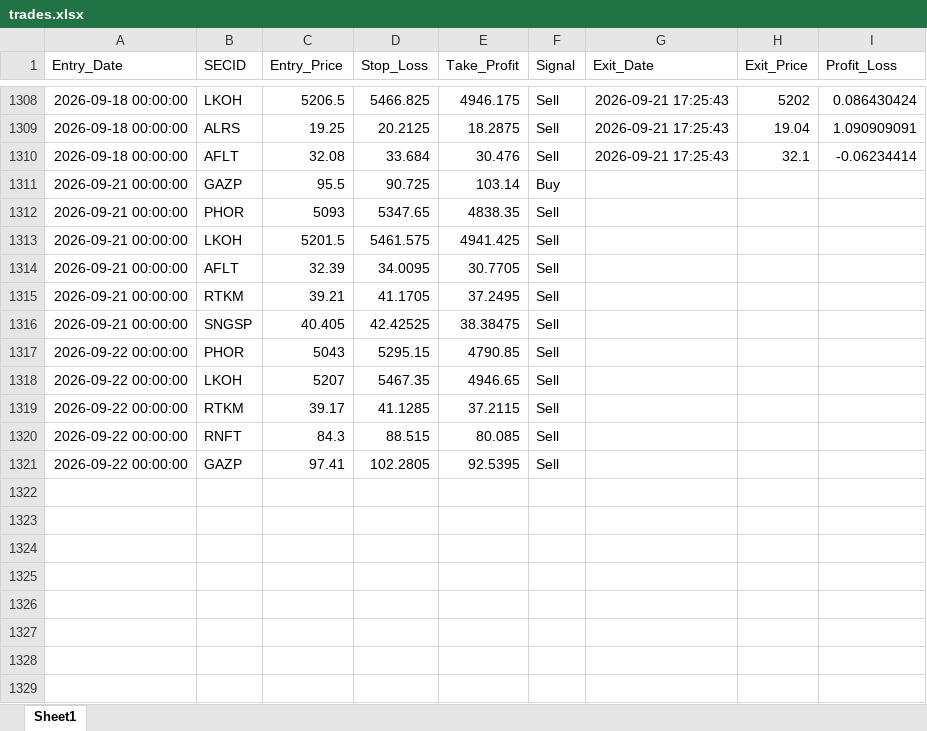
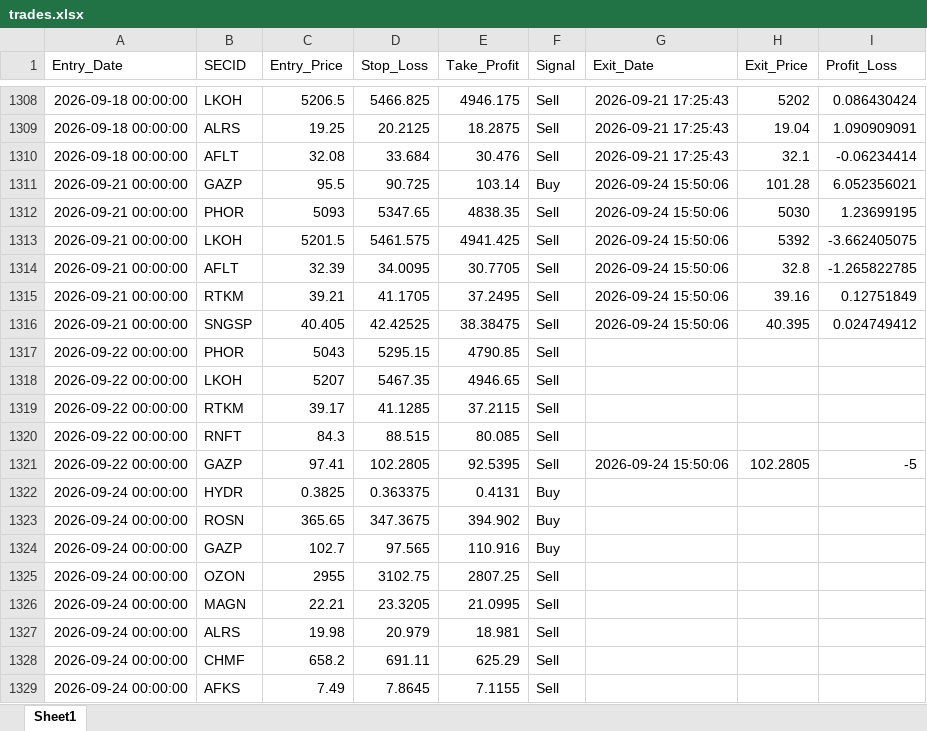
Before and after one commit to Leo1255serg/moex-signals-rf, an Excel workbook: data/trades.xlsx, sheet Sheet1, drawn as a sheet; only a part is shown, gaps mark what is left out; values as stored, in another font and other column widths than the file's, no borders; the diff names each change by its address in the sheet, - before the commit and + after, or states it on an @@ line.

```diff
--- a/data/trades.xlsx (sheet Sheet1)
+++ b/data/trades.xlsx (sheet Sheet1)
-G1311:G1316 (Exit_Date): (empty)
+G1311:G1316 (Exit_Date): 2026-09-24 15:50:06
-H1311 (Exit_Price): (empty)
+H1311 (Exit_Price): 101.28
-I1311 (Profit_Loss): (empty)
+I1311 (Profit_Loss): 6.052356021
-H1312 (Exit_Price): (empty)
+H1312 (Exit_Price): 5030
-I1312 (Profit_Loss): (empty)
+I1312 (Profit_Loss): 1.23699195
-H1313 (Exit_Price): (empty)
+H1313 (Exit_Price): 5392
-I1313 (Profit_Loss): (empty)
+I1313 (Profit_Loss): -3.662405075
-H1314 (Exit_Price): (empty)
+H1314 (Exit_Price): 32.8
-I1314 (Profit_Loss): (empty)
+I1314 (Profit_Loss): -1.265822785
-H1315 (Exit_Price): (empty)
+H1315 (Exit_Price): 39.16
-I1315 (Profit_Loss): (empty)
+I1315 (Profit_Loss): 0.12751849
-H1316 (Exit_Price): (empty)
+H1316 (Exit_Price): 40.395
-I1316 (Profit_Loss): (empty)
+I1316 (Profit_Loss): 0.024749412
-G1321 (Exit_Date): (empty)
+G1321 (Exit_Date): 2026-09-24 15:50:06
-H1321 (Exit_Price): (empty)
+H1321 (Exit_Price): 102.2805
-I1321 (Profit_Loss): (empty)
+I1321 (Profit_Loss): -5
+row 1322: 2026-09-24 00:00:00 | HYDR | 0.3825 | 0.363375 | 0.4131 | Buy
+row 1323: 2026-09-24 00:00:00 | ROSN | 365.65 | 347.3675 | 394.902 | Buy
+row 1324: 2026-09-24 00:00:00 | GAZP | 102.7 | 97.565 | 110.916 | Buy
+row 1325: 2026-09-24 00:00:00 | OZON | 2955 | 3102.75 | 2807.25 | Sell
+row 1326: 2026-09-24 00:00:00 | MAGN | 22.21 | 23.3205 | 21.0995 | Sell
+row 1327: 2026-09-24 00:00:00 | ALRS | 19.98 | 20.979 | 18.981 | Sell
+row 1328: 2026-09-24 00:00:00 | CHMF | 658.2 | 691.11 | 625.29 | Sell
+row 1329: 2026-09-24 00:00:00 | AFKS | 7.49 | 7.8645 | 7.1155 | Sell
```
Also changed, not shown: data/moex_data.xlsx, data/signals.xlsx.
